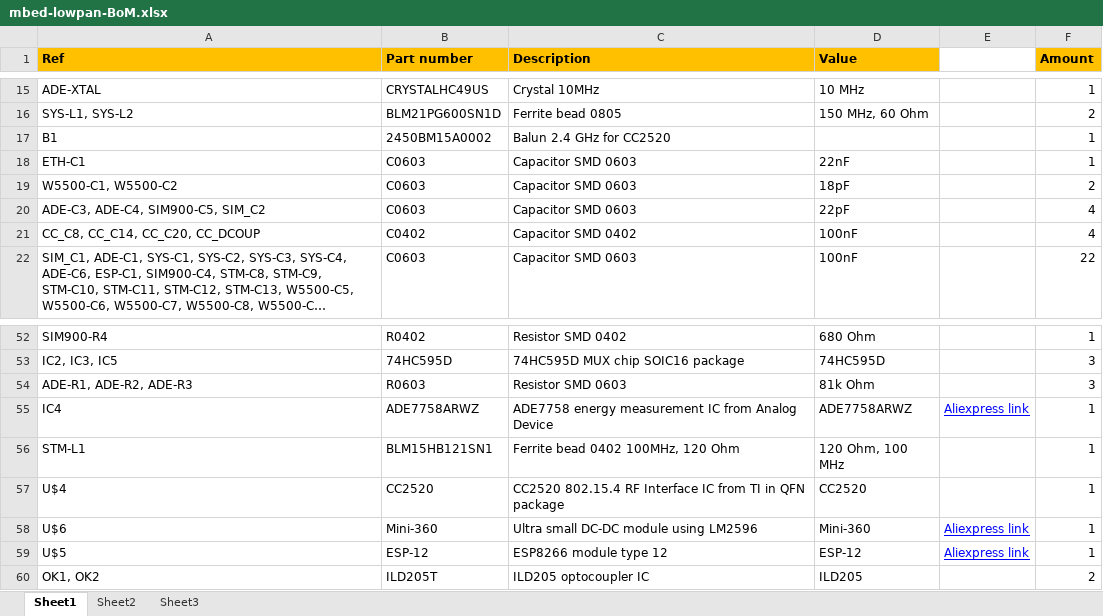
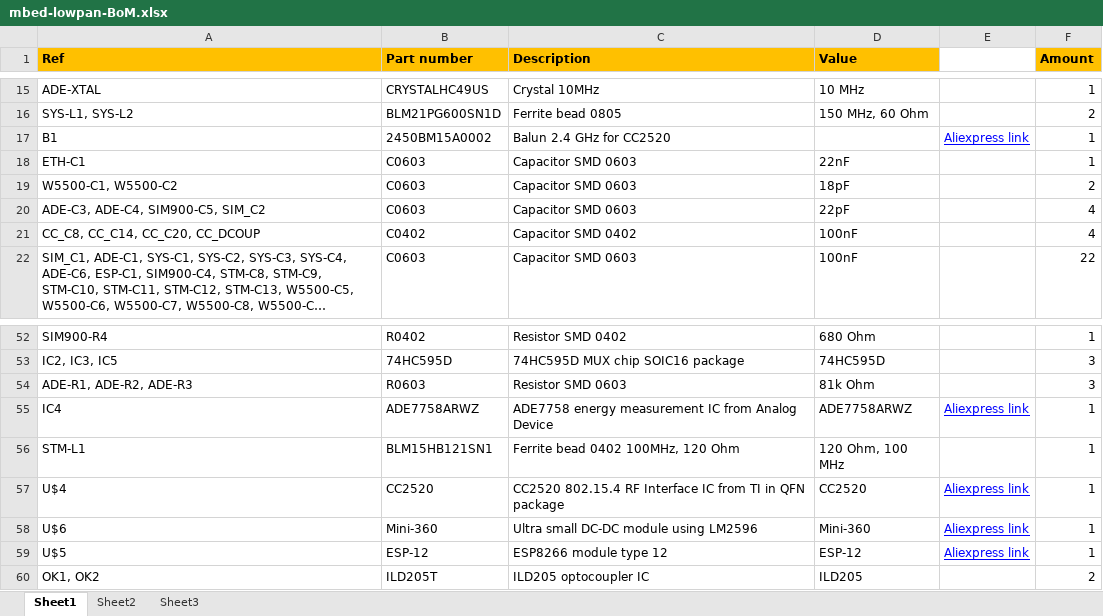
Before and after one commit to bontorhumala/amelia-girl, an Excel workbook: 6lowPan/Gerber and BoM/mbed-lowpan-BoM.xlsx, sheet Sheet1, drawn as a sheet; only a part is shown, gaps mark what is left out; long unchanged cells end in …; values as stored, in another font and other column widths than the file's, no borders; the diff names each change by its address in the sheet, - before the commit and + after, or states it on an @@ line.

```diff
--- a/6lowPan/Gerber and BoM/mbed-lowpan-BoM.xlsx (sheet Sheet1)
+++ b/6lowPan/Gerber and BoM/mbed-lowpan-BoM.xlsx (sheet Sheet1)
-E17: (empty)
+E17: Aliexpress link
-E57: (empty)
+E57: Aliexpress link
```
Also changed, not shown: 1 other file.
